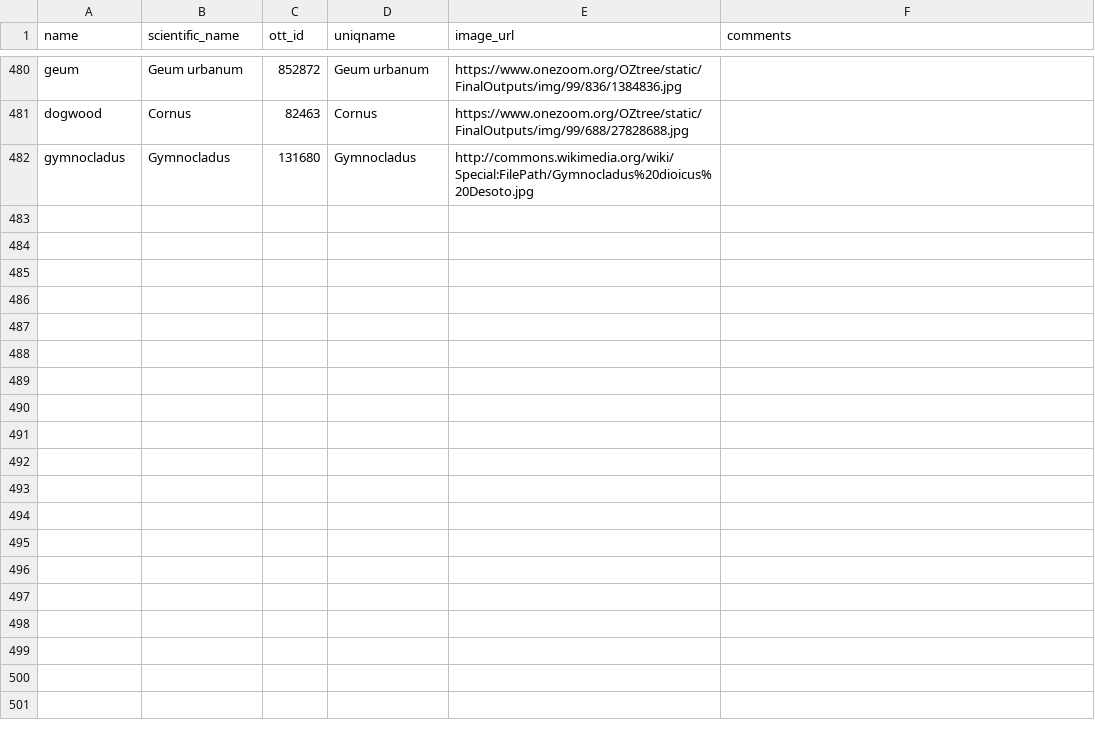
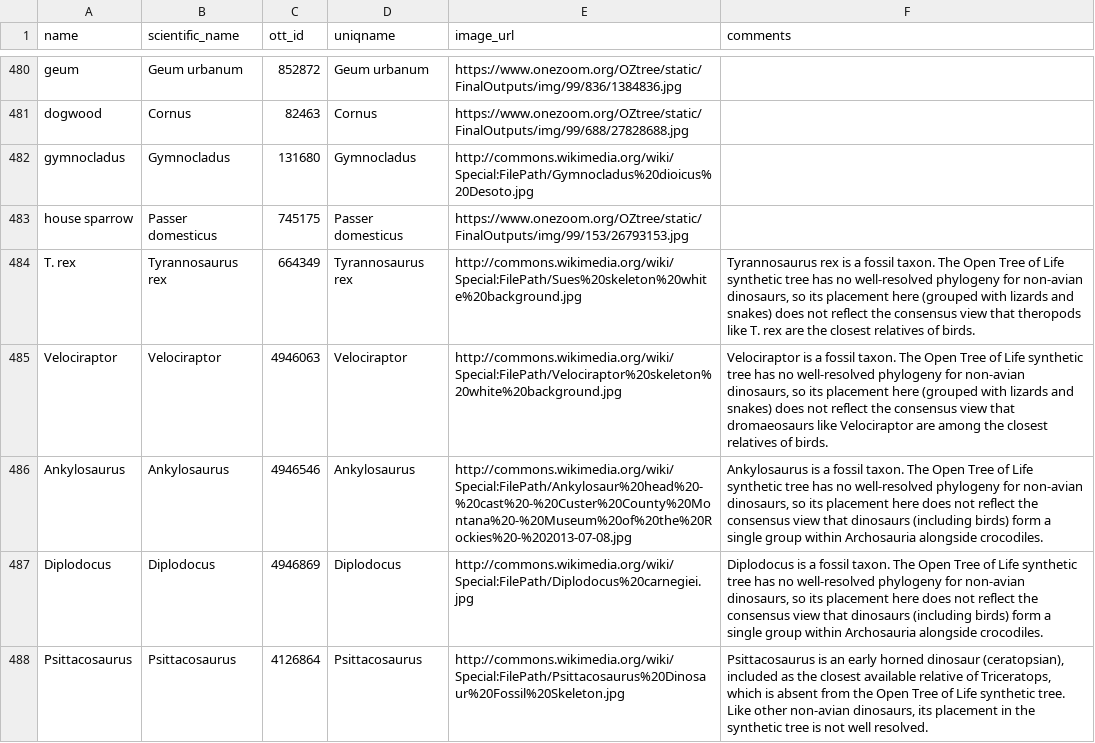
Before and after one commit to jacksonloper/catbunnyrailroad, a CSV file: taxa.csv, drawn as a sheet; only a part is shown, gaps mark what is left out; the diff names each change by its address in the sheet, - before the commit and + after, or states it on an @@ line.

```diff
--- a/taxa.csv
+++ b/taxa.csv
+row 483: house sparrow | Passer domesticus | 745175 | Passer domesticus | https://www.onezoom.org/OZtree/static/FinalOutputs/img/99/153/26793153.jpg
+row 484: T. rex | Tyrannosaurus rex | 664349 | Tyrannosaurus rex | http://commons.wikimedia.org/wiki/Special:FilePath/Sues%20skeleton%20white%20background.jpg | Tyrannosaurus rex is a fossil taxon. The Open Tree of Life synthetic tree has no well-resolved phylogeny for non-avian dinosaurs, so its placement here (grouped with lizards and snakes) does not reflect the consensus view that theropods like T. rex are the closest relatives of birds.
+row 485: Velociraptor | Velociraptor | 4946063 | Velociraptor | http://commons.wikimedia.org/wiki/Special:FilePath/Velociraptor%20skeleton%20white%20background.jpg | Velociraptor is a fossil taxon. The Open Tree of Life synthetic tree has no well-resolved phylogeny for non-avian dinosaurs, so its placement here (grouped with lizards and snakes) does not reflect the consensus view that dromaeosaurs like Velociraptor are among the closest relatives of birds.
+row 486: Ankylosaurus | Ankylosaurus | 4946546 | Ankylosaurus | http://commons.wikimedia.org/wiki/Special:FilePath/Ankylosaur%20head%20-%20cast%20-%20Custer%20County%20Montana%20-%20Museum%20of%20the%20Rockies%20-%202013-07-08.jpg | Ankylosaurus is a fossil taxon. The Open Tree of Life synthetic tree has no well-resolved phylogeny for non-avian dinosaurs, so its placement here does not reflect the consensus view that dinosaurs (including birds) form a single group within Archosauria alongside crocodiles.
+row 487: Diplodocus | Diplodocus | 4946869 | Diplodocus | http://commons.wikimedia.org/wiki/Special:FilePath/Diplodocus%20carnegiei.jpg | Diplodocus is a fossil taxon. The Open Tree of Life synthetic tree has no well-resolved phylogeny for non-avian dinosaurs, so its placement here does not reflect the consensus view that dinosaurs (including birds) form a single group within Archosauria alongside crocodiles.
+row 488: Psittacosaurus | Psittacosaurus | 4126864 | Psittacosaurus | http://commons.wikimedia.org/wiki/Special:FilePath/Psittacosaurus%20Dinosaur%20Fossil%20Skeleton.jpg | Psittacosaurus is an early horned dinosaur (ceratopsian), included as the closest available relative of Triceratops, which is absent from the Open Tree of Life synthetic tree. Like other non-avian dinosaurs, its placement in the synthetic tree is not well resolved.
```
Also changed, not shown: 9 other files.
